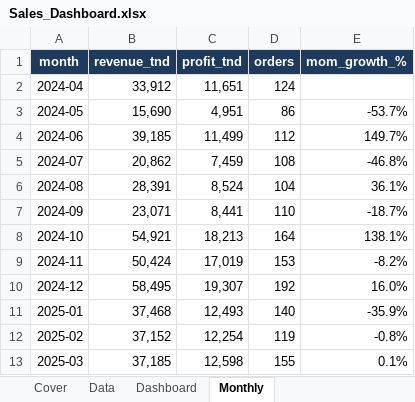
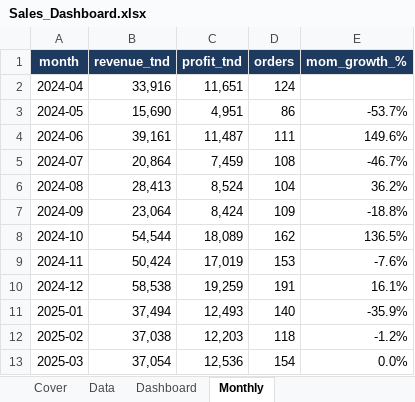
Before and after one commit to med-aziz-lasmer01/sales-dashboard-tunisian-sme, an Excel workbook: dashboard/Sales_Dashboard.xlsx, sheet Monthly, drawn as a sheet; only a part is shown; values as stored, in another font and other column widths than the file's, no borders; the diff covers the shown part only; the diff names each change by its address in the sheet, - before the commit and + after, or states it on an @@ line.

```diff
--- a/dashboard/Sales_Dashboard.xlsx (sheet Monthly)
+++ b/dashboard/Sales_Dashboard.xlsx (sheet Monthly)
-B2 (revenue_tnd): 33,912
+B2 (revenue_tnd): 33,916
-B4 (revenue_tnd): 39,185
+B4 (revenue_tnd): 39,161
-C4 (profit_tnd): 11,499
+C4 (profit_tnd): 11,487
-D4 (orders): 112
+D4 (orders): 111
-E4 (mom_growth_%): 149.7%
+E4 (mom_growth_%): 149.6%
-B5 (revenue_tnd): 20,862
+B5 (revenue_tnd): 20,864
-E5 (mom_growth_%): -46.8%
+E5 (mom_growth_%): -46.7%
-B6 (revenue_tnd): 28,391
+B6 (revenue_tnd): 28,413
-E6 (mom_growth_%): 36.1%
+E6 (mom_growth_%): 36.2%
-B7 (revenue_tnd): 23,071
+B7 (revenue_tnd): 23,064
-C7 (profit_tnd): 8,441
+C7 (profit_tnd): 8,424
-D7 (orders): 110
+D7 (orders): 109
-E7 (mom_growth_%): -18.7%
+E7 (mom_growth_%): -18.8%
-B8 (revenue_tnd): 54,921
+B8 (revenue_tnd): 54,544
-C8 (profit_tnd): 18,213
+C8 (profit_tnd): 18,089
-D8 (orders): 164
+D8 (orders): 162
-E8 (mom_growth_%): 138.1%
+E8 (mom_growth_%): 136.5%
-E9 (mom_growth_%): -8.2%
+E9 (mom_growth_%): -7.6%
-B10 (revenue_tnd): 58,495
+B10 (revenue_tnd): 58,538
-C10 (profit_tnd): 19,307
+C10 (profit_tnd): 19,259
-D10 (orders): 192
+D10 (orders): 191
-E10 (mom_growth_%): 16.0%
+E10 (mom_growth_%): 16.1%
-B11 (revenue_tnd): 37,468
+B11 (revenue_tnd): 37,494
-B12 (revenue_tnd): 37,152
+B12 (revenue_tnd): 37,038
-C12 (profit_tnd): 12,254
+C12 (profit_tnd): 12,203
-D12 (orders): 119
+D12 (orders): 118
-E12 (mom_growth_%): -0.8%
+E12 (mom_growth_%): -1.2%
-B13 (revenue_tnd): 37,185
+B13 (revenue_tnd): 37,054
-C13 (profit_tnd): 12,598
+C13 (profit_tnd): 12,536
-D13 (orders): 155
+D13 (orders): 154
-E13 (mom_growth_%): 0.1%
+E13 (mom_growth_%): 0.0%
```
Also changed, not shown: 12 edited cells elsewhere in this sheet, sheet Data, sheet Dashboard, charts or pictures, 7 other files.
